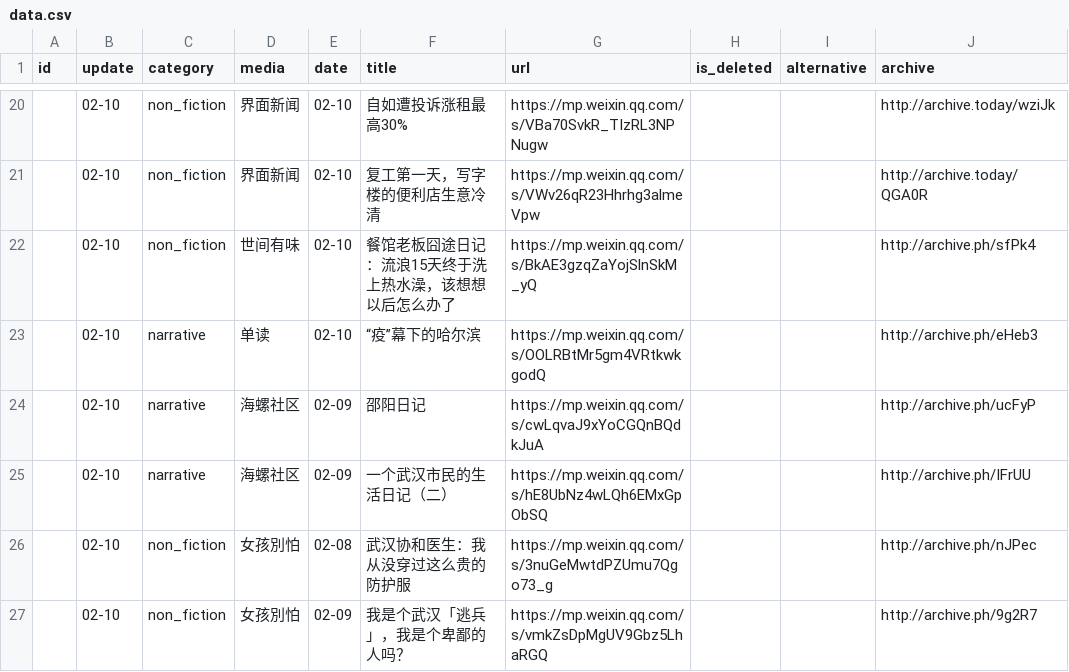
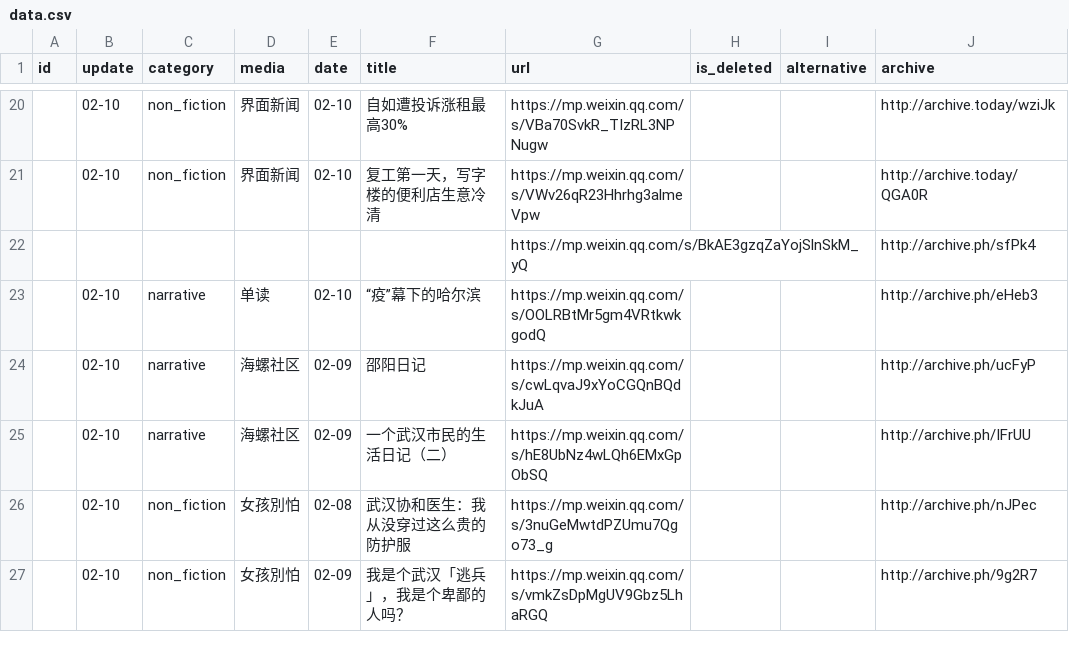
Before and after one commit to lufas/nCovMemory, a CSV file: data/data.csv, drawn as a sheet; only a part is shown, gaps mark what is left out.

Commit message:
automatic build

```diff
--- a/data/data.csv
+++ b/data/data.csv
@@ -21,3 +21,3 @@ id,update,category,media,date,title,url,is_deleted,alternative,archive
 ,02-10,non_fiction,界面新闻,02-10,复工第一天，写字楼的便利店生意冷清,https://mp.weixin.qq.com/s/VWv26qR23Hhrhg3almeVpw,,,http://archive.today/QGA0R
-,02-10,non_fiction,世间有味,02-10,餐馆老板囧途日记：流浪15天终于洗上热水澡，该想想以后怎么办了,https://mp.weixin.qq.com/s/BkAE3gzqZaYojSlnSkM_yQ,,,http://archive.ph/sfPk4
+,,,,,,https://mp.weixin.qq.com/s/BkAE3gzqZaYojSlnSkM_yQ,,,http://archive.ph/sfPk4
 ,02-10,narrative,单读,02-10,“疫”幕下的哈尔滨,https://mp.weixin.qq.com/s/OOLRBtMr5gm4VRtkwkgodQ,,,http://archive.ph/eHeb3
```
